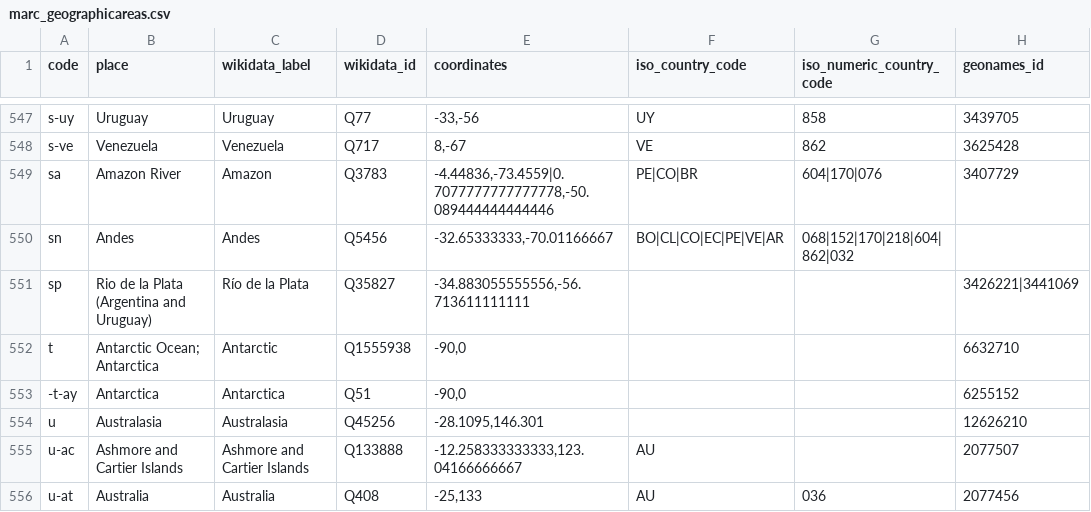
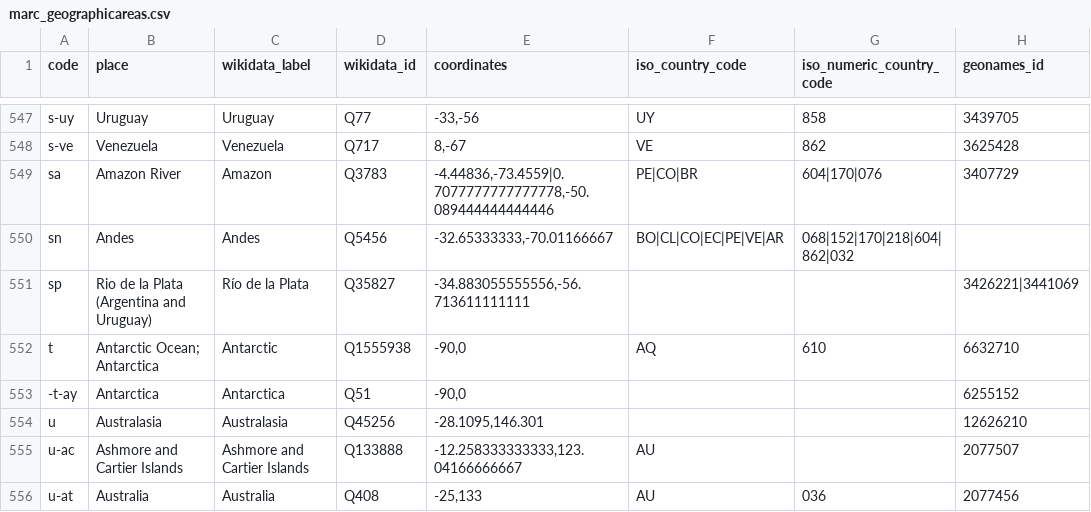
Before and after one commit to GLAM-Workbench/marc-geographicareas, a CSV file: marc_geographicareas.csv, drawn as a sheet; only a part is shown, gaps mark what is left out.

```diff
--- a/marc_geographicareas.csv
+++ b/marc_geographicareas.csv
@@ -551,3 +551,3 @@ sn,Andes,Andes,Q5456,"-32.65333333,-70.01166667",BO|CL|CO|EC|PE|VE|AR,068|152|17
 sp,Rio de la Plata (Argentina and Uruguay),Río de la Plata,Q35827,"-34.883055555556,-56.713611111111",,,3426221|3441069
-t,Antarctic Ocean; Antarctica,Antarctic,Q1555938,"-90,0",,,6632710
+t,Antarctic Ocean; Antarctica,Antarctic,Q1555938,"-90,0",AQ,610,6632710
 -t-ay,Antarctica,Antarctica,Q51,"-90,0",,,6255152
```
Also changed, not shown: 1 other file.
